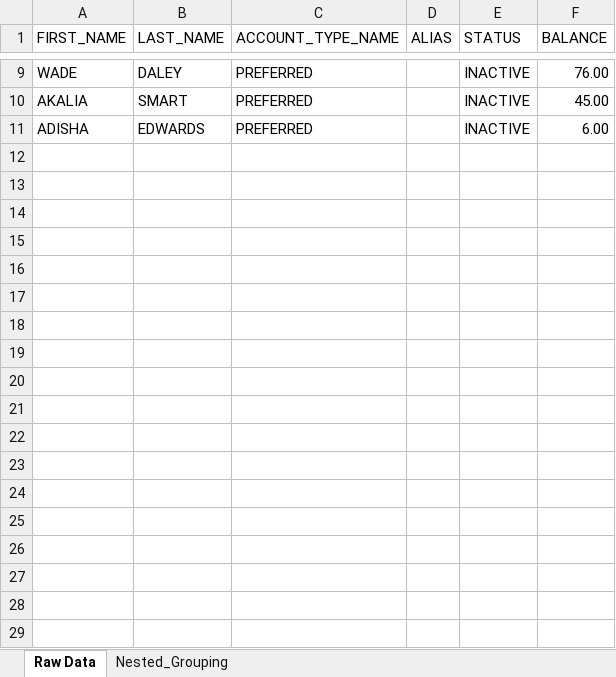
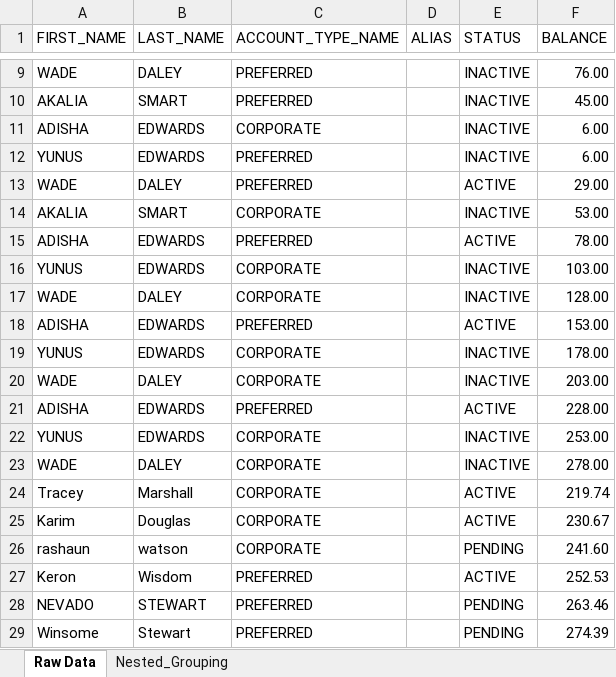
Before and after one commit to aknyunus0/pdfboxTable, an Excel workbook: Account_info.xlsx, sheet Raw Data, drawn as a sheet; only a part is shown, gaps mark what is left out; values as stored, in another font and other column widths than the file's, no borders; the diff covers the shown part only; the diff names each change by its address in the sheet, - before the commit and + after, or states it on an @@ line.

```diff
--- a/Account_info.xlsx (sheet Raw Data)
+++ b/Account_info.xlsx (sheet Raw Data)
-C11 (ACCOUNT_TYPE_NAME): PREFERRED
+C11 (ACCOUNT_TYPE_NAME): CORPORATE
+row 12: YUNUS | EDWARDS | PREFERRED |  | INACTIVE | 6.00
+row 13: WADE | DALEY | PREFERRED |  | ACTIVE | 29.00
+row 14: AKALIA | SMART | CORPORATE |  | INACTIVE | 53.00
+row 15: ADISHA | EDWARDS | PREFERRED |  | ACTIVE | 78.00
+row 16: YUNUS | EDWARDS | CORPORATE |  | INACTIVE | 103.00
+row 17: WADE | DALEY | CORPORATE |  | INACTIVE | 128.00
+row 18: ADISHA | EDWARDS | PREFERRED |  | ACTIVE | 153.00
+row 19: YUNUS | EDWARDS | CORPORATE |  | INACTIVE | 178.00
+row 20: WADE | DALEY | CORPORATE |  | INACTIVE | 203.00
+row 21: ADISHA | EDWARDS | PREFERRED |  | ACTIVE | 228.00
+row 22: YUNUS | EDWARDS | CORPORATE |  | INACTIVE | 253.00
+row 23: WADE | DALEY | CORPORATE |  | INACTIVE | 278.00
+row 24: Tracey | Marshall | CORPORATE |  | ACTIVE | 219.74
+row 25: Karim | Douglas | CORPORATE |  | ACTIVE | 230.67
+row 26: rashaun | watson | CORPORATE |  | PENDING | 241.60
+row 27: Keron | Wisdom | PREFERRED |  | ACTIVE | 252.53
+row 28: NEVADO | STEWART | PREFERRED |  | PENDING | 263.46
+row 29: Winsome | Stewart | PREFERRED |  | PENDING | 274.39
```
Also changed, not shown: 63 added rows elsewhere in this sheet, 4 other files.
